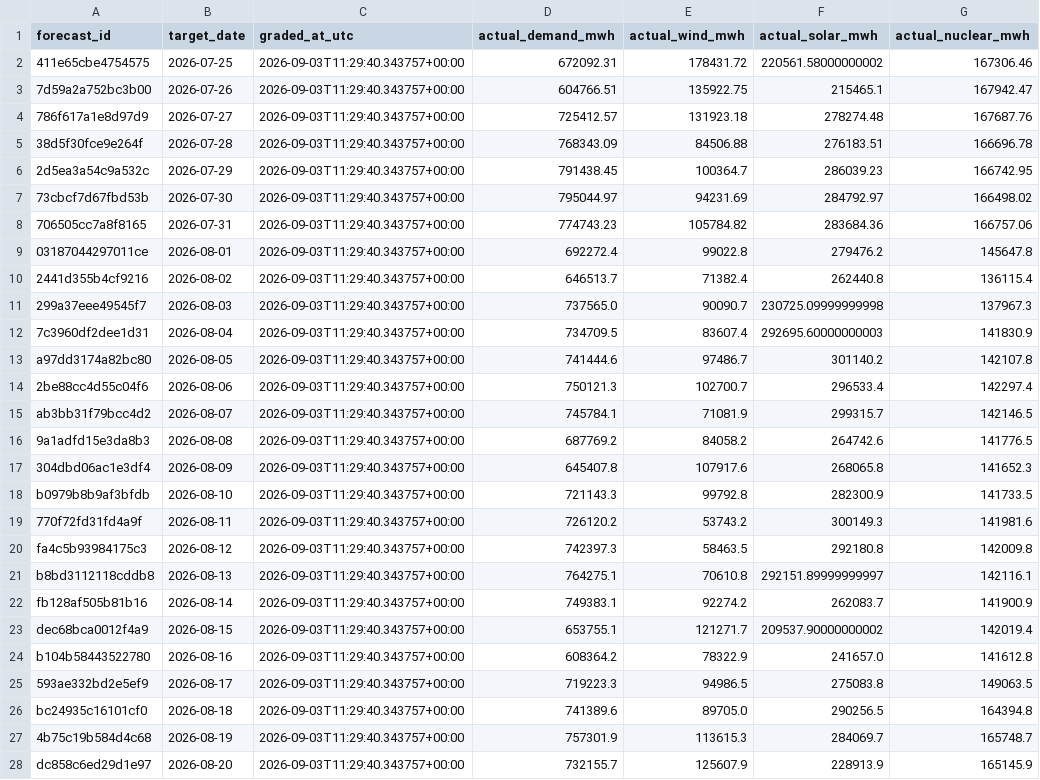
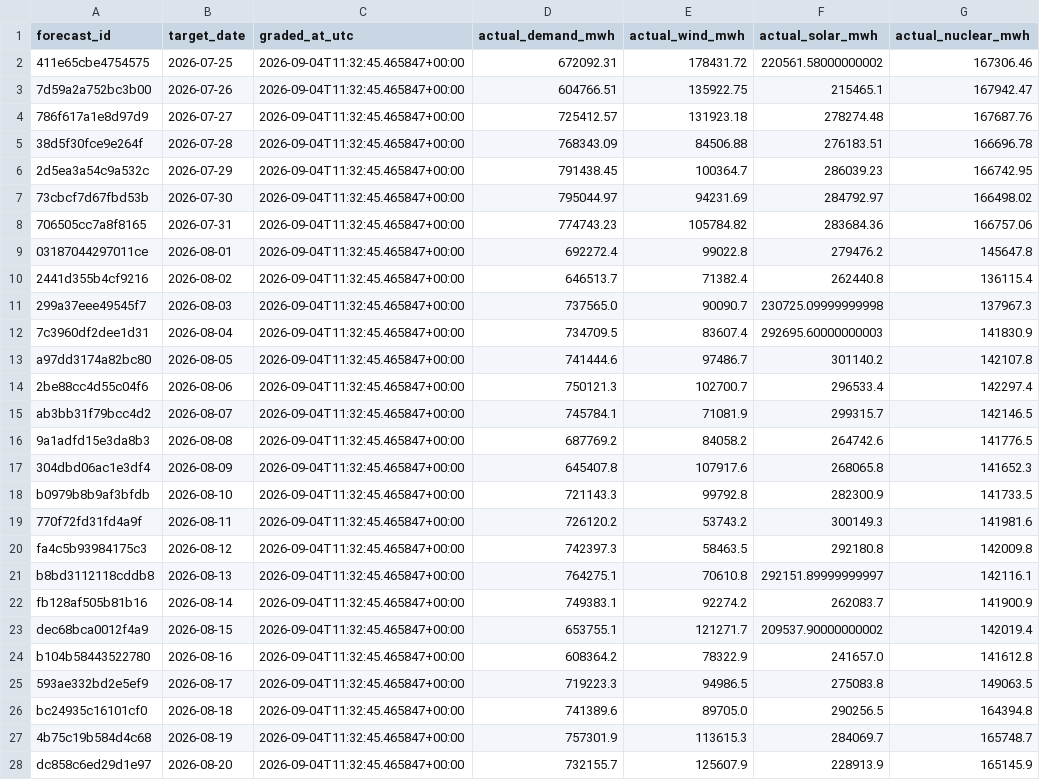
Before and after one commit to Evanssdas/Spain-Market-Platform, a CSV file: logs/forecast_grades.csv, drawn as a sheet; only a part is shown; the diff covers the shown part only; the diff names each change by its address in the sheet, - before the commit and + after, or states it on an @@ line.

```diff
--- a/logs/forecast_grades.csv
+++ b/logs/forecast_grades.csv
-C2:C28 (graded_at_utc): 2026-09-03T11:29:40.343757+00:00
+C2:C28 (graded_at_utc): 2026-09-04T11:32:45.465847+00:00
```
Also changed, not shown: 1 added row and 13 edited cells elsewhere in this file, data/processed/prices_daily.csv, data/processed/system_daily.csv, 7 other files.
